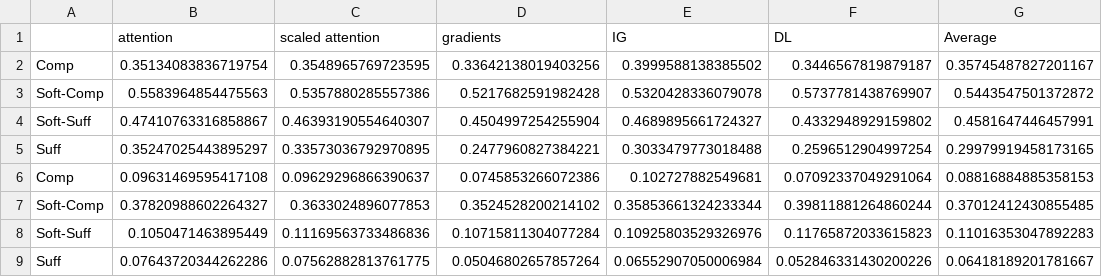
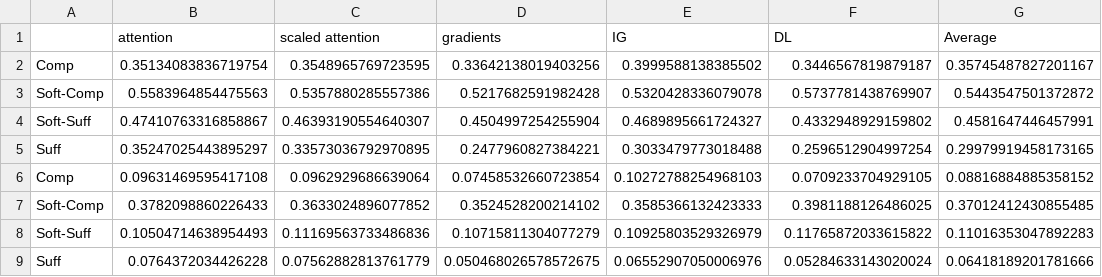
Before and after one commit to GChrysostomou/instance-specific-rationale, a CSV file: Diagnosticity/avg_on_DATA.csv, drawn as a sheet.

```diff
--- a/Diagnosticity/avg_on_DATA.csv
+++ b/Diagnosticity/avg_on_DATA.csv
@@ -5,5 +5,5 @@ Soft-Suff,0.47410763316858867,0.46393190554640307,0.4504997254255904,0.468989566
 Suff,0.35247025443895297,0.33573036792970895,0.2477960827384221,0.3033479773018488,0.2596512904997254,0.29979919458173165
-Comp,0.09631469595417108,0.09629296866390637,0.0745853266072386,0.102727882549681,0.07092337049291064,0.08816884885358153
-Soft-Comp,0.37820988602264327,0.3633024896077853,0.3524528200214102,0.35853661324233344,0.39811881264860244,0.37012412430855485
-Soft-Suff,0.1050471463895449,0.11169563733486836,0.10715811304077284,0.10925803529326976,0.11765872033615823,0.11016353047892283
-Suff,0.07643720344262286,0.07562882813761775,0.05046802657857264,0.06552907050006984,0.052846331430200226,0.06418189201781667
+Comp,0.09631469595417108,0.0962929686639064,0.07458532660723854,0.10272788254968103,0.0709233704929105,0.08816884885358152
+Soft-Comp,0.3782098860226433,0.3633024896077852,0.3524528200214102,0.3585366132423333,0.3981188126486025,0.37012412430855485
+Soft-Suff,0.10504714638954493,0.11169563733486836,0.10715811304077279,0.10925803529326979,0.11765872033615822,0.11016353047892283
+Suff,0.0764372034426228,0.07562882813761779,0.050468026578572675,0.06552907050006976,0.05284633143020024,0.06418189201781666
```
Also changed, not shown: interpolation/sst/fixed4/ig-sample50-AnalysisSamples.csv, interpolation/sst/fixed4/random-sample50-AnalysisSamples.csv, 38 other files.
